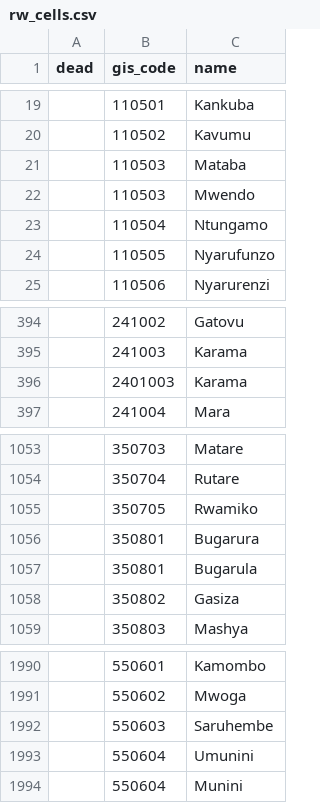
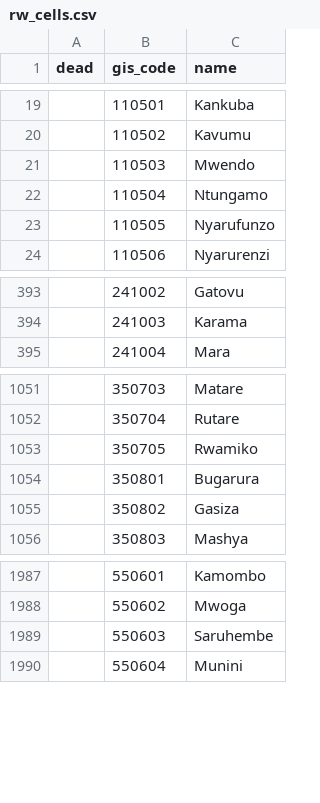
Before and after one commit to 20LitersAdmin/liters_tracker, a CSV file: public/rw_cells.csv, drawn as a sheet; only a part is shown, gaps mark what is left out.

```diff
--- a/public/rw_cells.csv
+++ b/public/rw_cells.csv
@@ -20,3 +20,2 @@
 ,110502,Kavumu
-,110503,Mataba
 ,110503,Mwendo
@@ -395,3 +394,2 @@
 ,241003,Karama
-,2401003,Karama
 ,241004,Mara
@@ -1056,3 +1054,2 @@
 ,350801,Bugarura
-,350801,Bugarula
 ,350802,Gasiza
@@ -1992,3 +1989,2 @@
 ,550603,Saruhembe
-,550604,Umunini
 ,550604,Munini
```
Also changed, not shown: public/rw_sectors.csv, 5 other files.
